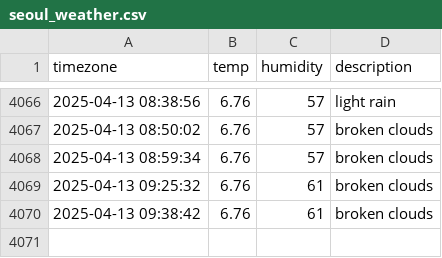
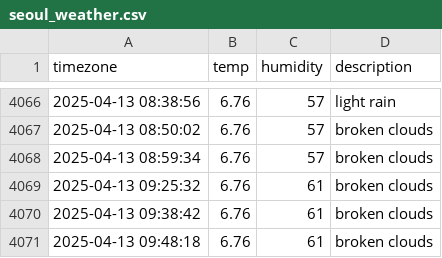
Before and after one commit to DongEunKim123/seoul_weather, a CSV file: seoul_weather.csv, drawn as a sheet; only a part is shown, gaps mark what is left out; the diff names each change by its address in the sheet, - before the commit and + after, or states it on an @@ line.

```diff
--- a/seoul_weather.csv
+++ b/seoul_weather.csv
+row 4071: 2025-04-13 09:48:18 | 6.76 | 61 | broken clouds
```
